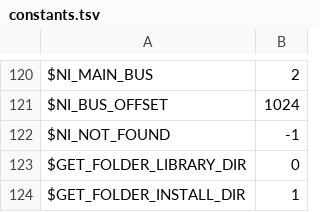
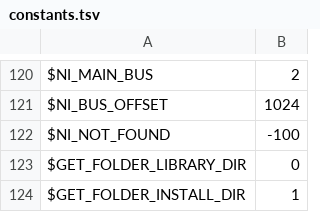
Before and after one commit to DerpcatMusic/KONTRA, a TSV file: crates/script/ksp/data/constants.tsv, drawn as a sheet; only a part is shown, gaps mark what is left out.

```diff
--- a/crates/script/ksp/data/constants.tsv
+++ b/crates/script/ksp/data/constants.tsv
@@ -121,3 +121,3 @@ $NI_MAIN_BUS	2
 $NI_BUS_OFFSET	1024
-$NI_NOT_FOUND	-1
+$NI_NOT_FOUND	-100
 $GET_FOLDER_LIBRARY_DIR	0
```
Also changed, not shown: 7 other files.
